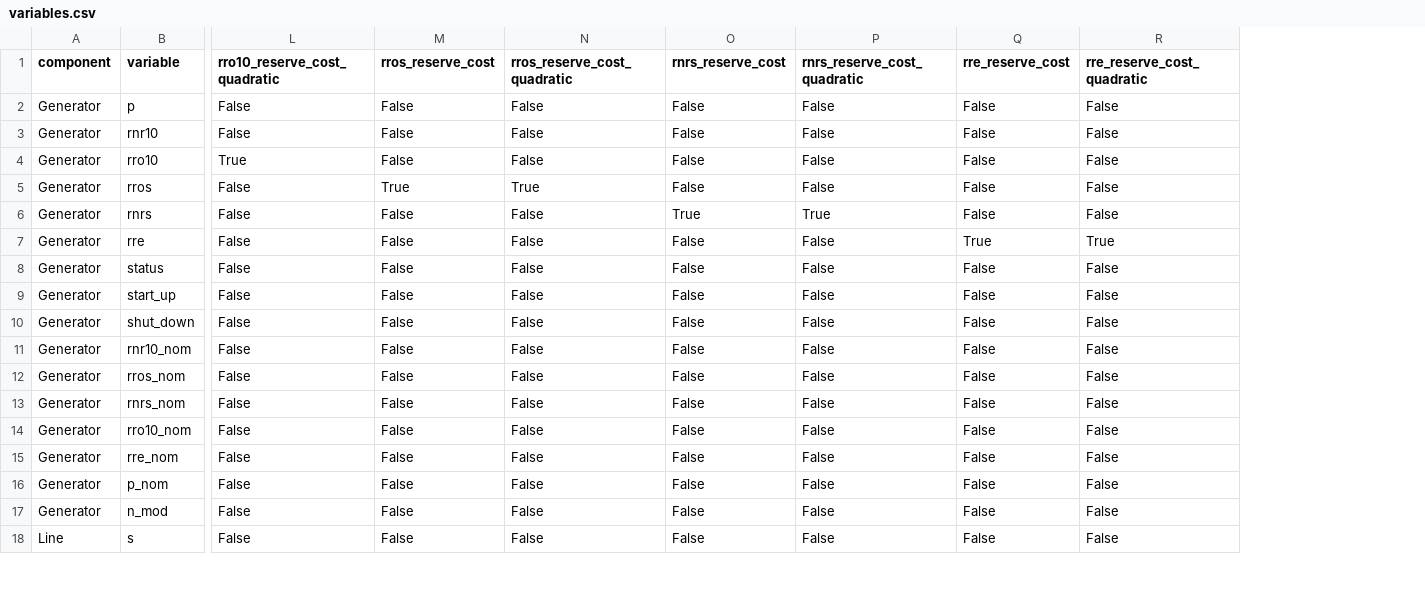
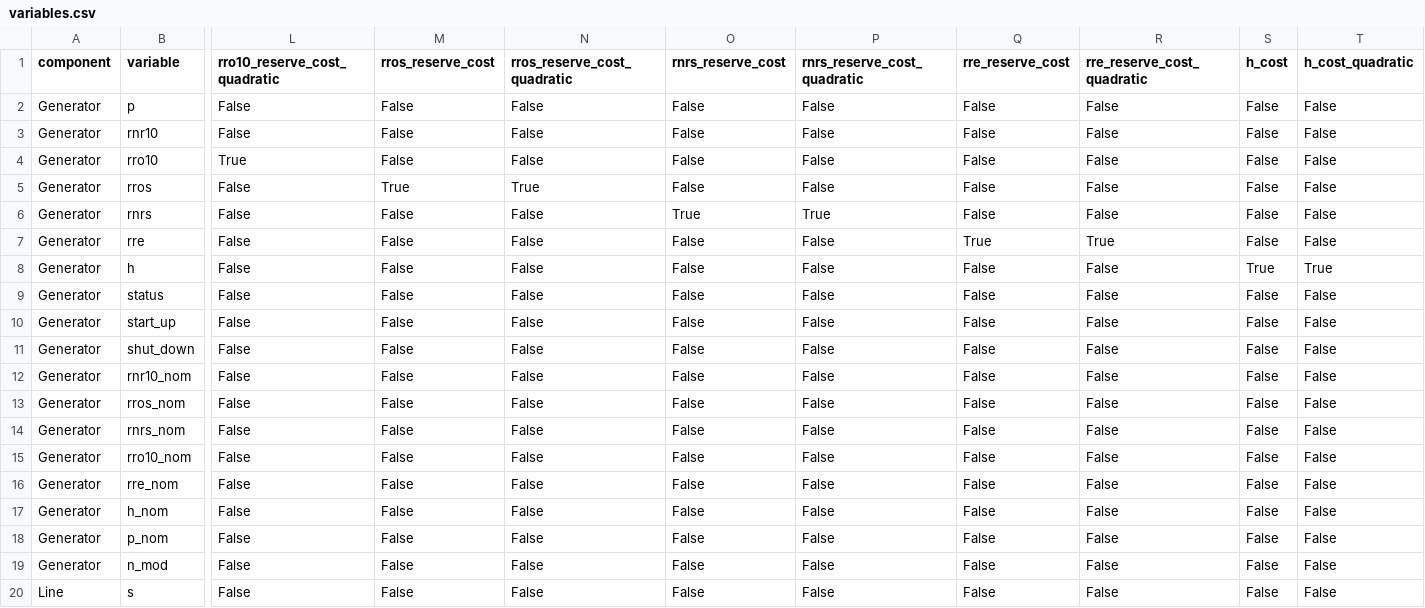
Before and after one commit to BrandolRuizOlmeda/PyPSA_MX, a CSV file: pypsa/data/variables.csv, drawn as a sheet; only a part is shown, gaps mark what is left out; rows hold the shown columns only; the diff names each change by its address in the sheet, - before the commit and + after, or states it on an @@ line.

```diff
--- a/pypsa/data/variables.csv
+++ b/pypsa/data/variables.csv
+column S (h_cost), rows 2-7: all False; rows 9-16: all False; rows 18-20: all False
+column T (h_cost_quadratic), rows 2-7: all False; rows 9-16: all False; rows 18-20: all False
+row 8: Generator | h | False | False | False | False | False | False | False | True | True
+row 17: Generator | h_nom | False | False | False | False | False | False | False | False | False
```
Also changed, not shown: pypsa/data/component_attrs/generators.csv, pypsa/data/component_attrs/global_constraints.csv, 4 other files.
